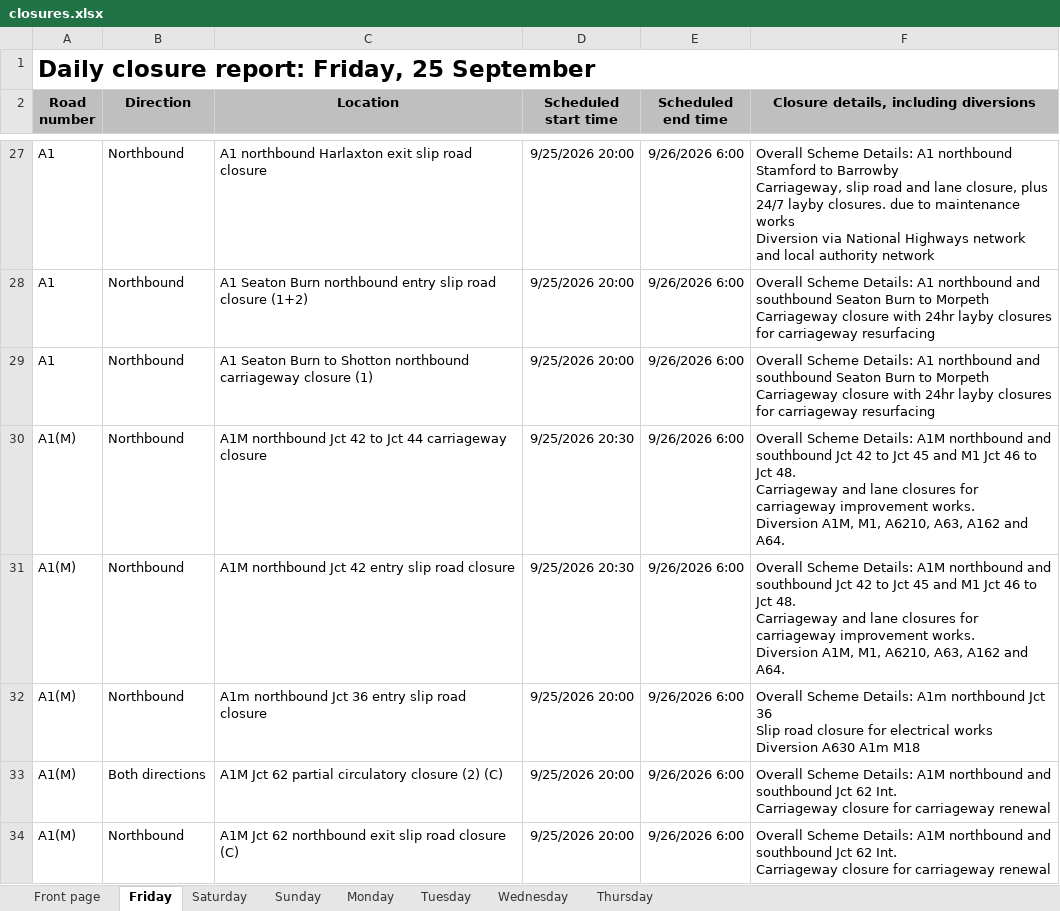
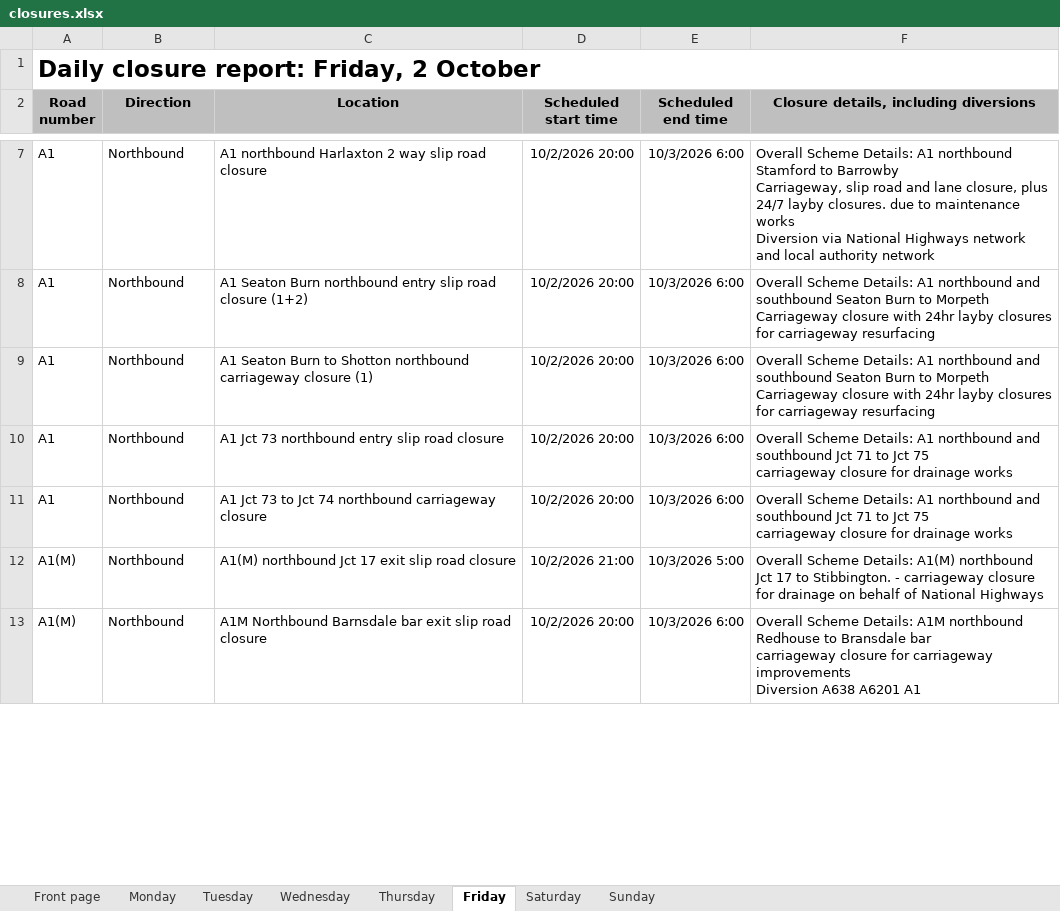
Before and after one commit to mnmred/uk-route-checker, an Excel workbook: closures.xlsx, sheet Friday, drawn as a sheet; only a part is shown, gaps mark what is left out; values as stored, in another font and other column widths than the file's, no borders; charts and pictures and conditional formats not drawn; removed rows and columns are numbered as before the commit, all else as after; ↵ is a line break in a cell; the diff covers the shown part only; the diff names each change by its address in the sheet, - before the commit and + after, or states it on an @@ line.

```diff
--- a/closures.xlsx (sheet Friday)
+++ b/closures.xlsx (sheet Friday)
@@ sheet tab order changed: Front page | Monday | Tuesday | Wednesday | Thursday | Friday | Saturday | Sunday @@
-A1 (Road number): Daily closure report: Friday, 25 September
+A1 (Road number): Daily closure report: Friday, 2 October
-C7 (Location): …northbound Harlaxton exit slip road…
+C7 (Location): …northbound Harlaxton 2 way slip road…
-D7:D9 (Scheduled start time): 9/25/2026 20:00
+D7:D9 (Scheduled start time): 10/2/2026 20:00
-E7:E9 (Scheduled end time): 9/26/2026 6:00
+E7:E9 (Scheduled end time): 10/3/2026 6:00
-row 30: A1(M) | Northbound | A1M northbound Jct 42 to Jct 44 carriageway closure | 9/25/2026 20:30 | 9/26/2026 6:00 | Overall Scheme Details: A1M northbound and southbound Jct 42 to Jct 45 and M1 Jct 46 to Jct 48. ↵ Carriageway and lane closures for carriageway improvement works. ↵ Diversion A1M, M1, A6210, A63, A162 and A64.
-A10 (Road number): A1(M)
+A10 (Road number): A1
-C10 (Location): A1M northbound Jct 42 entry slip road closure
+C10 (Location): A1 Jct 73 northbound entry slip road closure
-D10 (Scheduled start time): 9/25/2026 20:30
+D10 (Scheduled start time): 10/2/2026 20:00
-E10 (Scheduled end time): 9/26/2026 6:00
+E10 (Scheduled end time): 10/3/2026 6:00
-F10: …Scheme Details: A1M northbound and southbound Jct 42 to Jct 45 and M1 Jct 46 to Jct 48. ↵ Carriageway and lane closures for carriageway improvement works. ↵ Diversion A1M, M1, A6210, A63, A162 and A64.
+F10: …Scheme Details: A1 northbound and southbound Jct 71 to Jct 75 ↵ carriageway closure for drainage works
+row 11: A1 | Northbound | A1 Jct 73 to Jct 74 northbound carriageway closure | 10/2/2026 20:00 | 10/3/2026 6:00 | Overall Scheme Details: A1 northbound and southbound Jct 71 to Jct 75 ↵ carriageway closure for drainage works
-C12 (Location): A1m northbound Jct 36 entry slip road…
+C12 (Location): A1(M) northbound Jct 17 exit slip road…
-D12 (Scheduled start time): 9/25/2026 20:00
+D12 (Scheduled start time): 10/2/2026 21:00
-E12 (Scheduled end time): 9/26/2026 6:00
+E12 (Scheduled end time): 10/3/2026 5:00
-F12: …Scheme Details: A1m northbound Jct 36 ↵ Slip road closure for electrical works ↵ Diversion A630 A1m M18
+F12: …Scheme Details: A1(M) northbound ↵ Jct 17 to Stibbington. - carriageway closure for drainage on behalf of National Highways
-row 33: A1(M) | Both directions | A1M Jct 62 partial circulatory closure (2) (C) | 9/25/2026 20:00 | 9/26/2026 6:00 | Overall Scheme Details: A1M northbound and southbound Jct 62 Int. ↵ Carriageway closure for carriageway renewal
-C13 (Location): A1M Jct 62 northbound exit slip road closure (C)
+C13 (Location): A1M Northbound Barnsdale bar exit slip road closure
-D13 (Scheduled start time): 9/25/2026 20:00
+D13 (Scheduled start time): 10/2/2026 20:00
-E13 (Scheduled end time): 9/26/2026 6:00
+E13 (Scheduled end time): 10/3/2026 6:00
-F13: …A1M northbound and southbound Jct 62 Int. ↵ Carriageway closure for carriageway renewal
+F13: …A1M northbound Redhouse to Bransdale bar ↵ carriageway closure for carriageway improvements ↵ Diversion A638 A6201 A1
```
Also changed, not shown: 68 added rows, 82 removed rows and 467 edited cells elsewhere in this sheet, sheet Saturday, sheet Sunday, sheet Monday, sheet Front page, sheet Thursday, sheet Wednesday, 1 more sheet, formulas that keep their value, charts or pictures.
